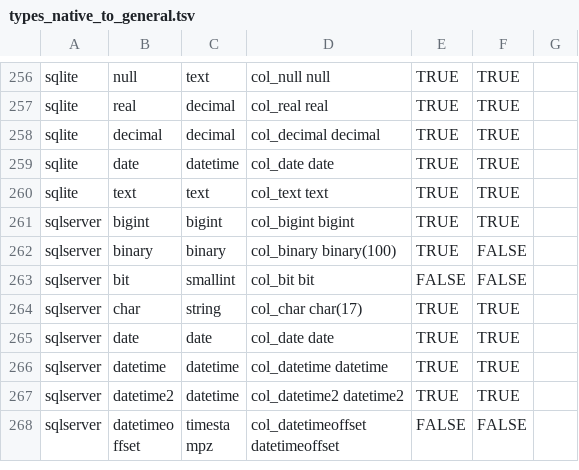
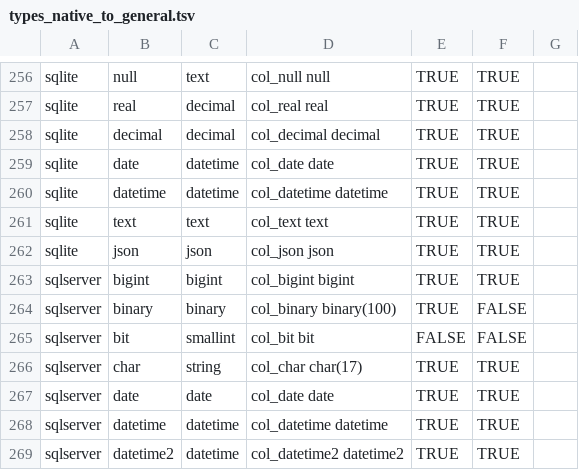
Before and after one commit to flarco/dbio, a TSV file: database/templates/types_native_to_general.tsv, drawn as a sheet; only a part is shown, gaps mark what is left out; the shorter side is filled out with more unchanged rows.

Commit message:
add more sqlite types , improve http vfs [no test]

```diff
--- a/database/templates/types_native_to_general.tsv
+++ b/database/templates/types_native_to_general.tsv
@@ -259,3 +259,5 @@ sqlite	decimal	decimal	col_decimal decimal	TRUE	TRUE
 sqlite	date	datetime	col_date date	TRUE	TRUE	
+sqlite	datetime	datetime	col_datetime datetime	TRUE	TRUE	
 sqlite	text	text	col_text text	TRUE	TRUE	
+sqlite	json	json	col_json json	TRUE	TRUE	
 sqlserver	bigint	bigint	col_bigint bigint	TRUE	TRUE	
```
Also changed, not shown: 3 other files.
